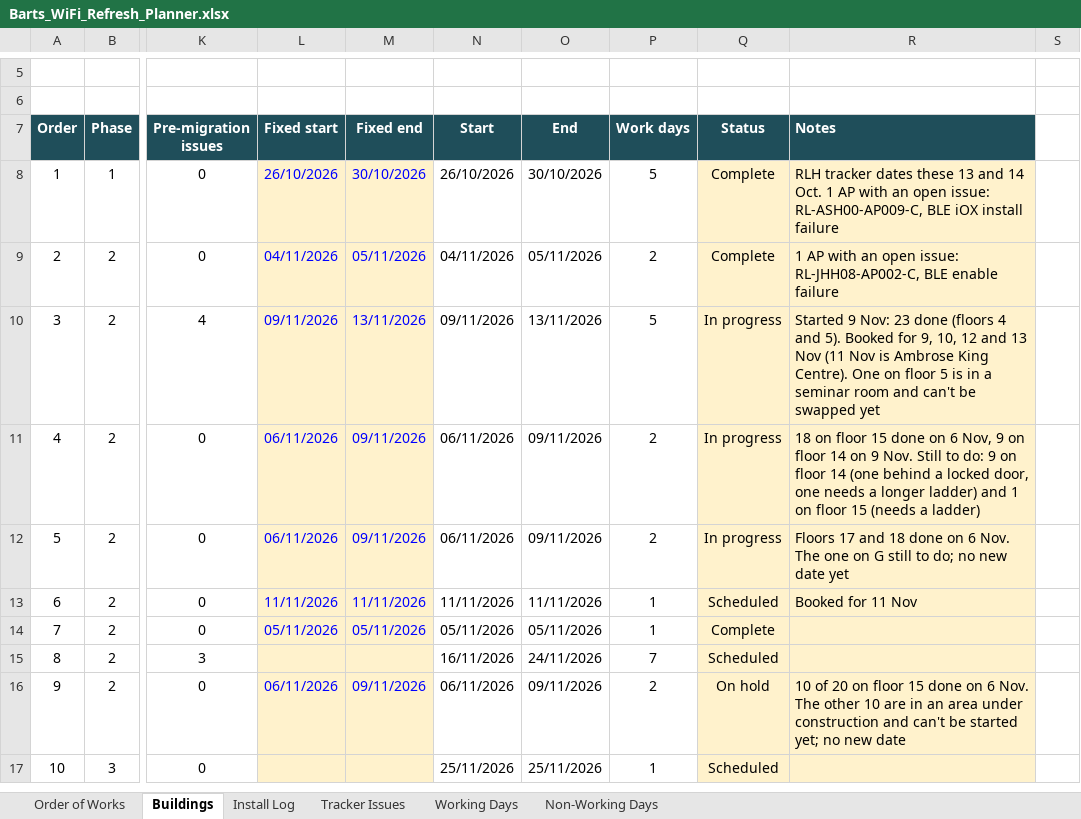
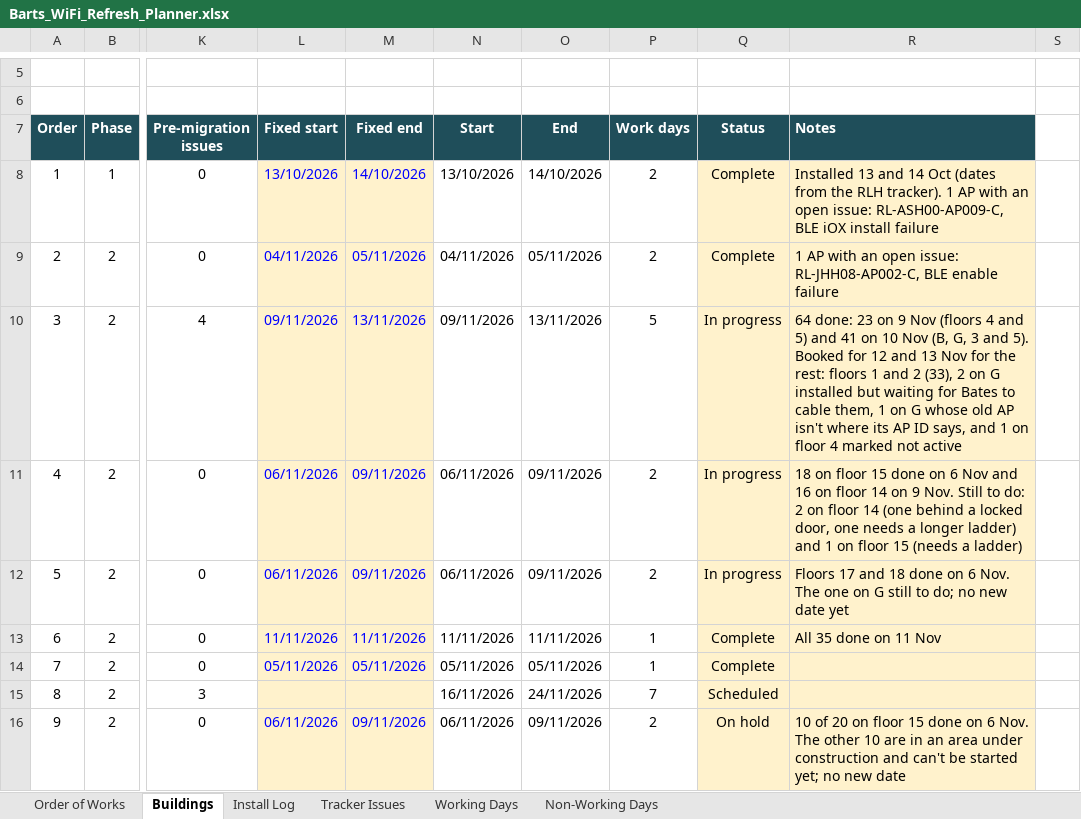
Before and after one commit to BartsHealth/ICT-Programme-Dashboard, an Excel workbook: Barts_WiFi_Refresh_Planner.xlsx, sheet Buildings, drawn as a sheet; only a part is shown, gaps mark what is left out; the shorter side is filled out with more unchanged rows; values as stored, in another font and other column widths than the file's, no borders; charts and pictures and conditional formats not drawn; the diff names each change by its address in the sheet, - before the commit and + after, or states it on an @@ line.

```diff
--- a/Barts_WiFi_Refresh_Planner.xlsx (sheet Buildings)
+++ b/Barts_WiFi_Refresh_Planner.xlsx (sheet Buildings)
-L8 (Fixed start): 26/10/2026
+L8 (Fixed start): 13/10/2026
-M8 (Fixed end): 30/10/2026
+M8 (Fixed end): 14/10/2026
-N8 (Start): 26/10/2026
+N8 (Start): 13/10/2026
-O8 (End): 30/10/2026
+O8 (End): 14/10/2026
-P8 (Work days): 5
+P8 (Work days): 2
-R8 (Notes): RLH tracker dates these 13 and 14 Oct. 1 AP…
+R8 (Notes): Installed 13 and 14 Oct (dates from the RLH tracker). 1 AP…
-R10 (Notes): Started 9 Nov: 23 done (floors 4 and 5). Booked for 9, 10, 12 and 13 Nov (11 Nov is Ambrose King Centre). One on floor 5 is in a seminar room and can't be swapped yet
+R10 (Notes): 64 done: 23 on 9 Nov (floors 4 and 5) and 41 on 10 Nov (B, G, 3 and 5). Booked for 12 and 13 Nov for the rest: floors 1 and 2 (33), 2 on G installed but waiting for Bates to cable them, 1 on G whose old AP isn't where its AP ID says, and 1 on floor 4 marked not active
-R11 (Notes): …on 6 Nov, 9 on floor 14 on 9 Nov. Still to do: 9 on floor…
+R11 (Notes): …on 6 Nov and 16 on floor 14 on 9 Nov. Still to do: 2 on floor…
-Q13 (Status): Scheduled
+Q13 (Status): Complete
-R13 (Notes): Booked for 11 Nov
+R13 (Notes): All 35 done on 11 Nov
```
Also changed, not shown: sheet Install Log, sheet Order of Works.
